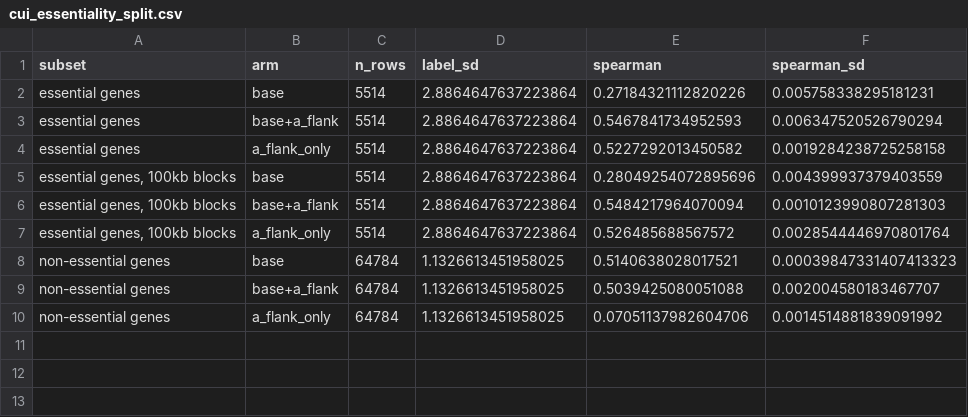
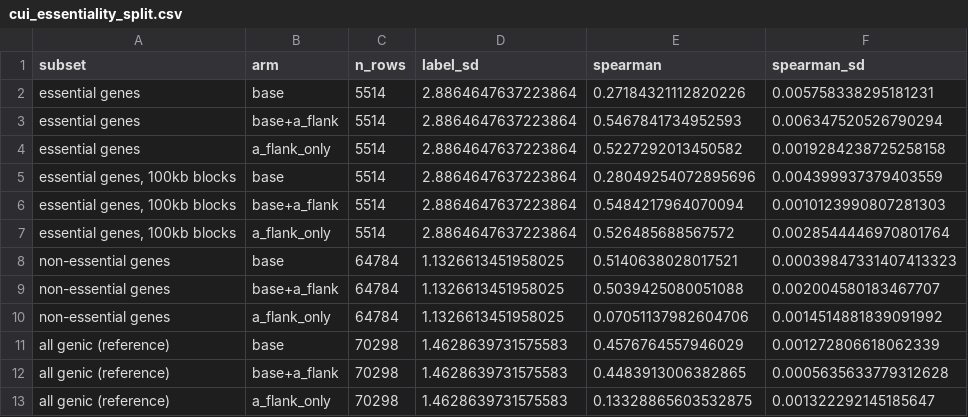
Before and after one commit to smal-boi/RSI-Crispr, a CSV file: Runjia/results/cui_essentiality_split.csv, drawn as a sheet; the diff names each change by its address in the sheet, - before the commit and + after, or states it on an @@ line.

```diff
--- a/Runjia/results/cui_essentiality_split.csv
+++ b/Runjia/results/cui_essentiality_split.csv
+row 11: all genic (reference) | base | 70298 | 1.4628639731575583 | 0.4576764557946029 | 0.001272806618062339
+row 12: all genic (reference) | base+a_flank | 70298 | 1.4628639731575583 | 0.4483913006382865 | 0.0005635633779312628
+row 13: all genic (reference) | a_flank_only | 70298 | 1.4628639731575583 | 0.13328865603532875 | 0.001322292145185647
```
Also changed, not shown: 8 other files.
